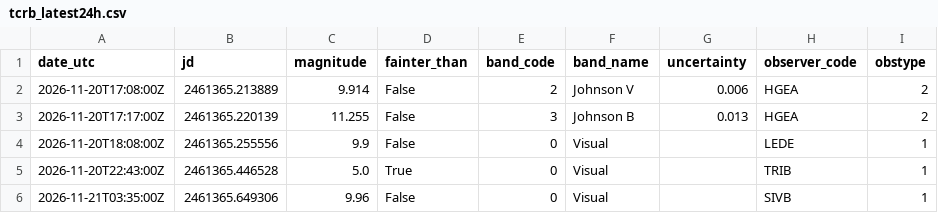
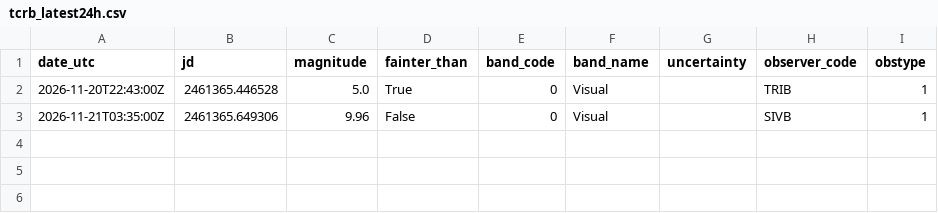
Before and after one commit to thg4web/vso, a CSV file: static/exports/tcrb_latest24h.csv, drawn as a sheet.

Commit message:
Data refresh: 2026-11-21T22:13:01Z

```diff
--- a/static/exports/tcrb_latest24h.csv
+++ b/static/exports/tcrb_latest24h.csv
@@ -1,5 +1,2 @@
 date_utc,jd,magnitude,fainter_than,band_code,band_name,uncertainty,observer_code,obstype
-2026-11-20T17:08:00Z,2461365.213889,9.914,False,2,Johnson V,0.006,HGEA,2
-2026-11-20T17:17:00Z,2461365.220139,11.255,False,3,Johnson B,0.013,HGEA,2
-2026-11-20T18:08:00Z,2461365.255556,9.9,False,0,Visual,,LEDE,1
 2026-11-20T22:43:00Z,2461365.446528,5.0,True,0,Visual,,TRIB,1
```
Also changed, not shown: 2 other files.
